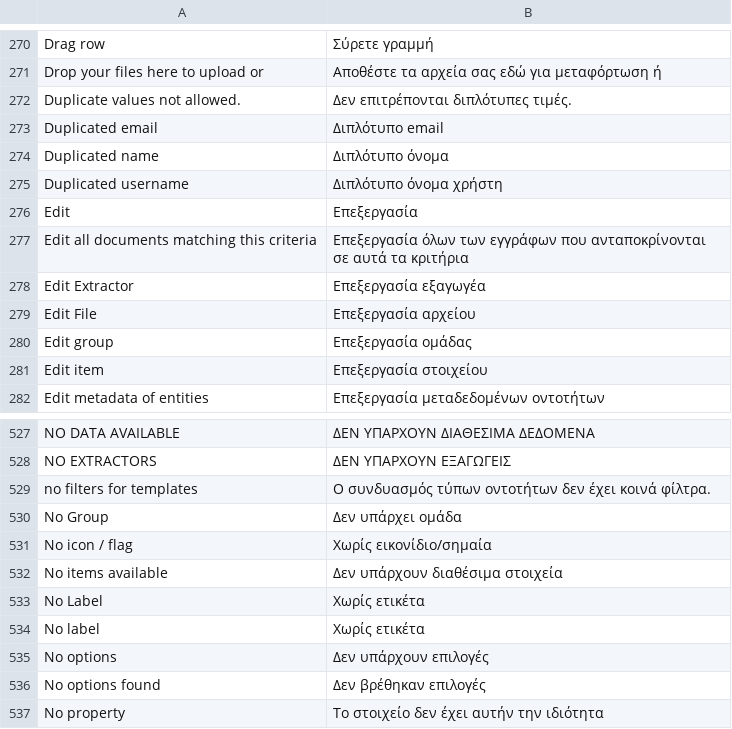
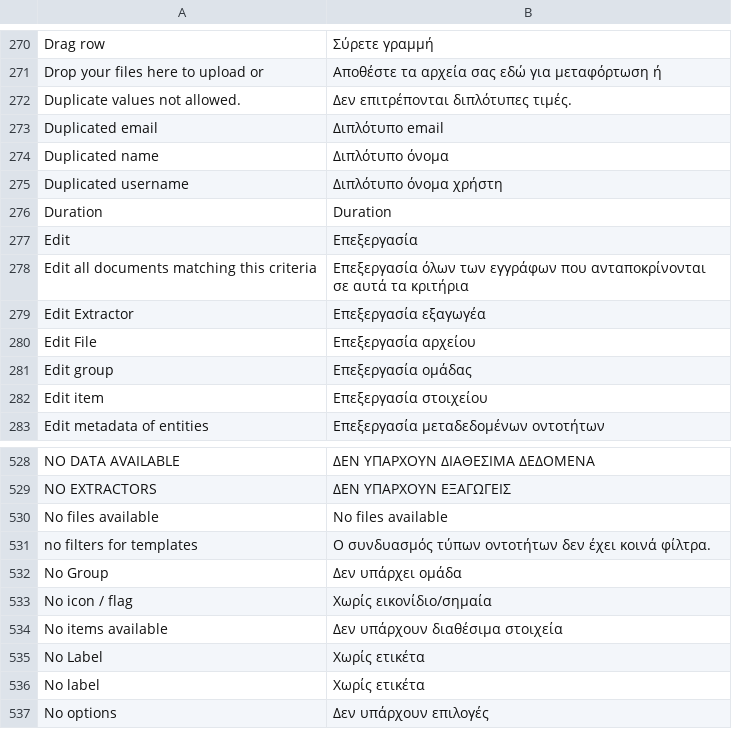
Before and after one commit to huridocs/uwazi, a CSV file: contents/ui-translations/el.csv, drawn as a sheet; only a part is shown, gaps mark what is left out; the shorter side is filled out with more unchanged rows; the diff names each change by its address in the sheet, - before the commit and + after, or states it on an @@ line.

```diff
--- a/contents/ui-translations/el.csv
+++ b/contents/ui-translations/el.csv
+row 276: Duration | Duration
+row 530: No files available | No files available
```
Also changed, not shown: contents/ui-translations/ar.csv, contents/ui-translations/en.csv, 8 other files.
